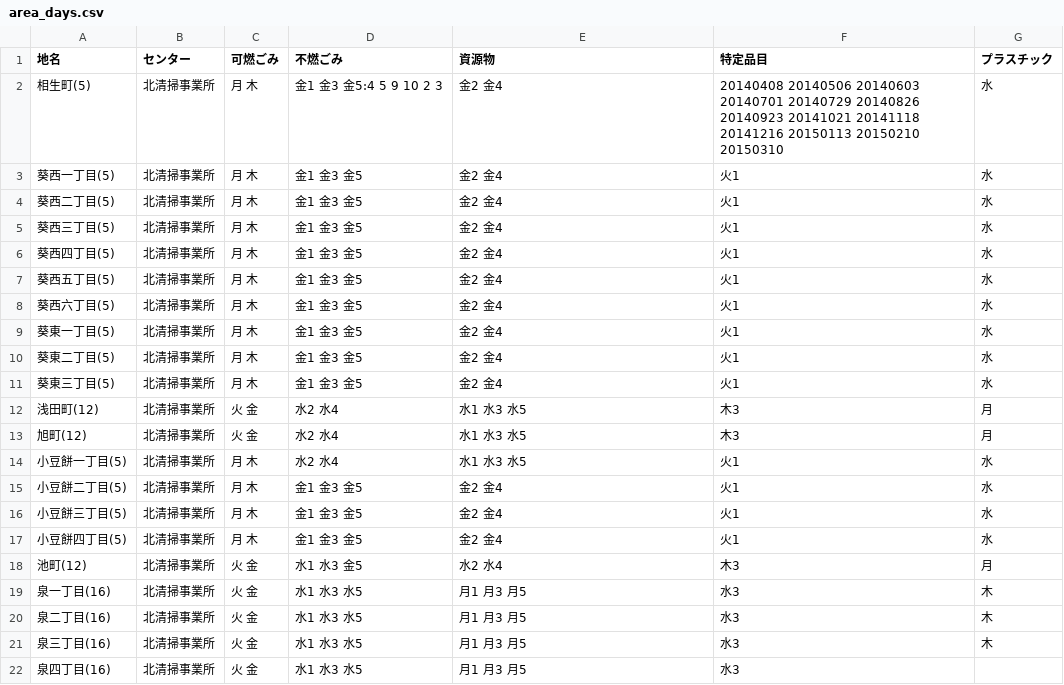
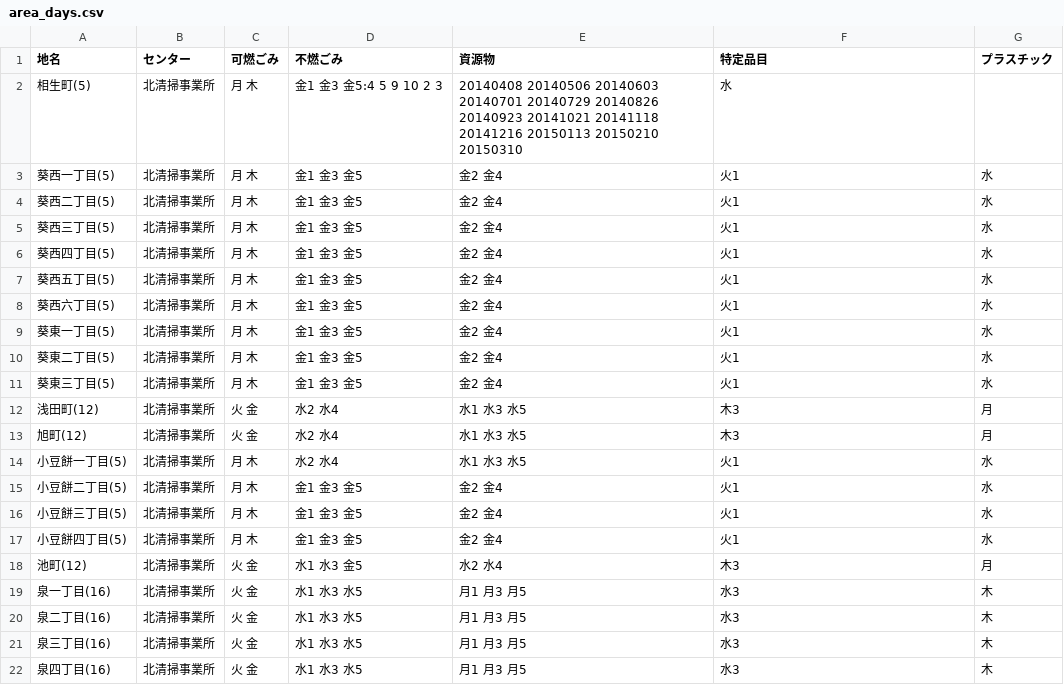
Before and after one commit to shimasho/5374, a CSV file: data/area_days.csv, drawn as a sheet.

Commit message:
Update area_days.csv

```diff
--- a/data/area_days.csv
+++ b/data/area_days.csv
@@ -1,3 +1,3 @@
 地名,センター,可燃ごみ,不燃ごみ,資源物,特定品目,プラスチック
-相生町(5),北清掃事業所,月 木,金1 金3 金5:4 5 9 10 2 3,金2 金4,20140408 20140506 20140603 20140701 20140729 20140826 20140923 20141021 20141118 20141216 20150113 20150210 20150310,水
+相生町(5),北清掃事業所,月 木,金1 金3 金5:4 5 9 10 2 3,20140408 20140506 20140603 20140701 20140729 20140826 20140923 20141021 20141118 20141216 20150113 20150210 20150310,水
 葵西一丁目(5),北清掃事業所,月 木,金1 金3 金5,金2 金4,火1,水
@@ -21,2 +21,2 @@
 泉三丁目(16),北清掃事業所,火 金,水1 水3 水5,月1 月3 月5,水3,木
-泉四丁目(16),北清掃事業所,火 金,水1 水3 水5,月1 月3 月5,水3
+泉四丁目(16),北清掃事業所,火 金,水1 水3 水5,月1 月3 月5,水3,木
```
